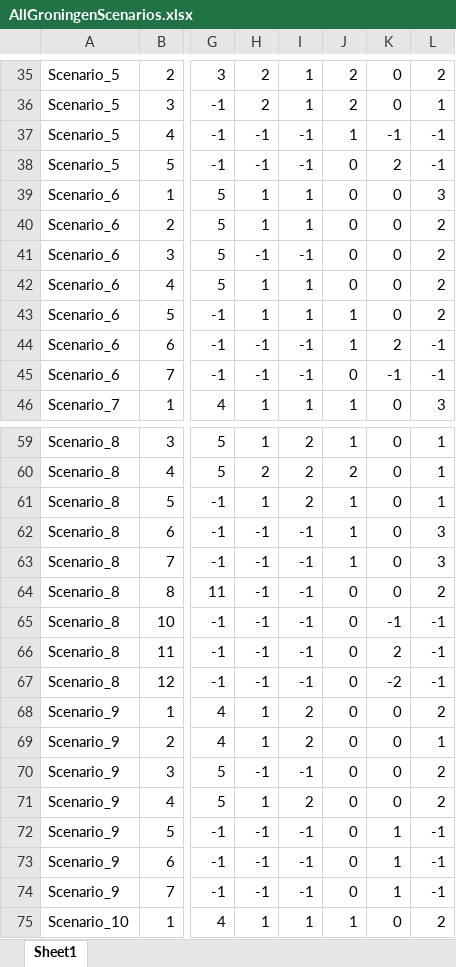
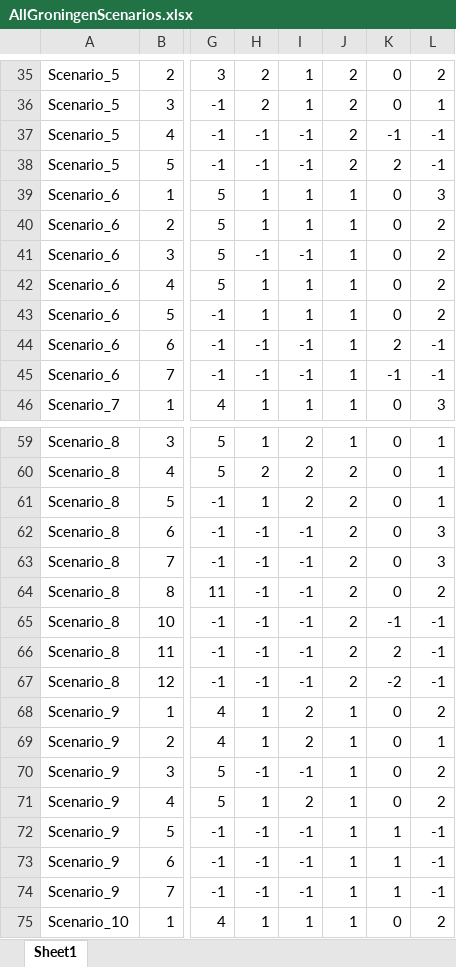
Before and after one commit to FelixWentworth/ResourceForce, an Excel workbook: Assets/Resources/RFScenarios/Groningen/AllGroningenScenarios.xlsx, sheet Sheet1, drawn as a sheet; only a part is shown, gaps mark what is left out; values as stored, in another font and other column widths than the file's, no borders; conditional formats not drawn; the diff covers the shown part only; the diff names each change by its address in the sheet, - before the commit and + after, or states it on an @@ line.

```diff
--- a/Assets/Resources/RFScenarios/Groningen/AllGroningenScenarios.xlsx (sheet Sheet1)
+++ b/Assets/Resources/RFScenarios/Groningen/AllGroningenScenarios.xlsx (sheet Sheet1)
-J37: 1
+J37: 2
-J38: 0
+J38: 2
-J39:J42: 0
+J39:J42: 1
-J45: 0
+J45: 1
-J61:J63: 1
+J61:J63: 2
-J64:J67: 0
+J64:J67: 2
-J68:J74: 0
+J68:J74: 1
```
Also changed, not shown: 4 edited cells elsewhere in this sheet, Assets/Resources/RFScenarios/Preston/AllLancashireScenarios.xlsx, Assets/Resources/StringFile.xlsx, 13 other files.
